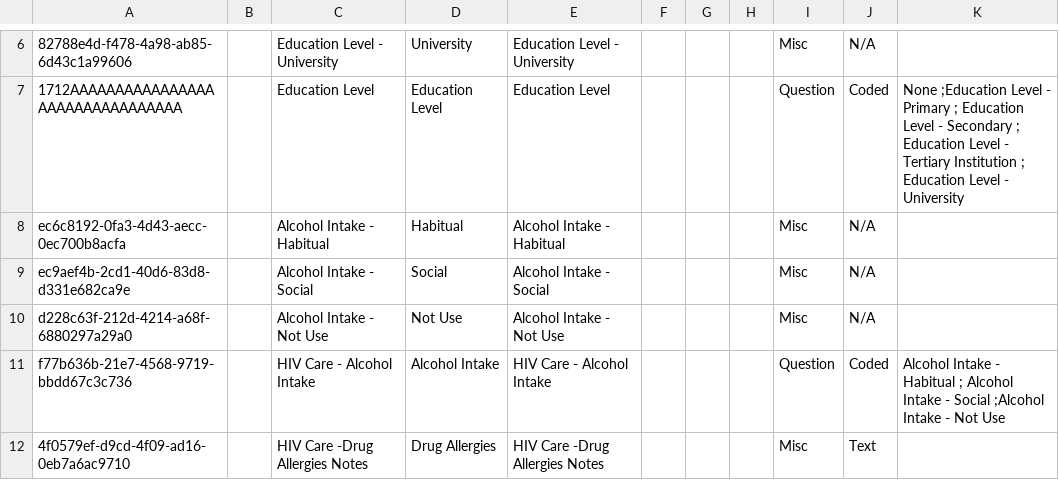
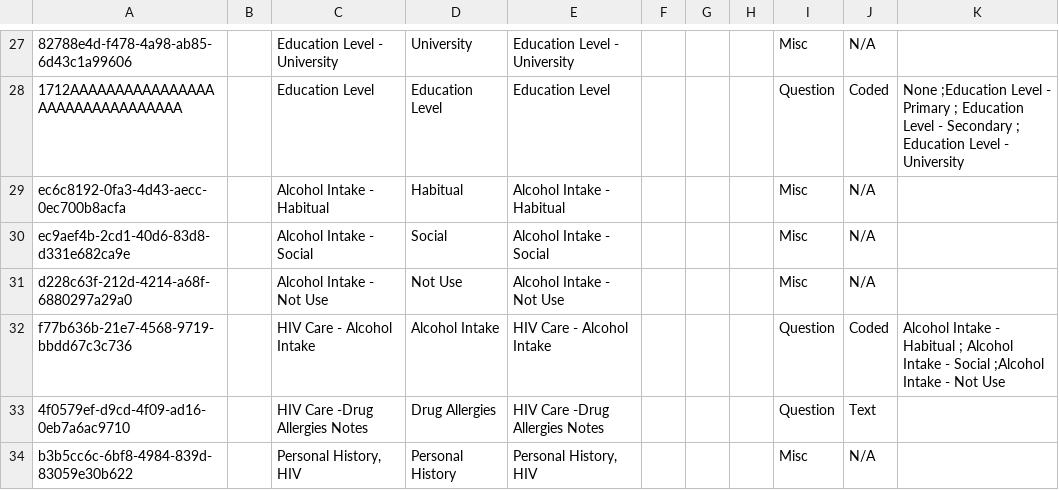
Before and after one commit to IntelliSOFT-Consulting/kspras_metadata, a CSV file: configuration/concepts/hiv_personal_history_concepts.csv, drawn as a sheet; only a part is shown, gaps mark what is left out; addresses are those after the commit; the diff covers the shown part only; the diff names each change by its address in the sheet, - before the commit and + after, or states it on an @@ line.

Commit message:
Merged the Hiv and personal History form and added the missing fields

```diff
--- a/configuration/concepts/hiv_personal_history_concepts.csv
+++ b/configuration/concepts/hiv_personal_history_concepts.csv
-K28: …Level - Tertiary Institution ; Education Level - University
+K28: …Level - University
-I33: Misc
+I33: Question
+row 34: b3b5cc6c-6bf8-4984-839d-83059e30b622 |  | Personal History, HIV | Personal History | Personal History, HIV |  |  |  | Misc | N/A
```
Also changed, not shown: 22 added rows and 1 removed row elsewhere in this file, configuration/concepts/hiv_personal_history_concept_set.csv.
